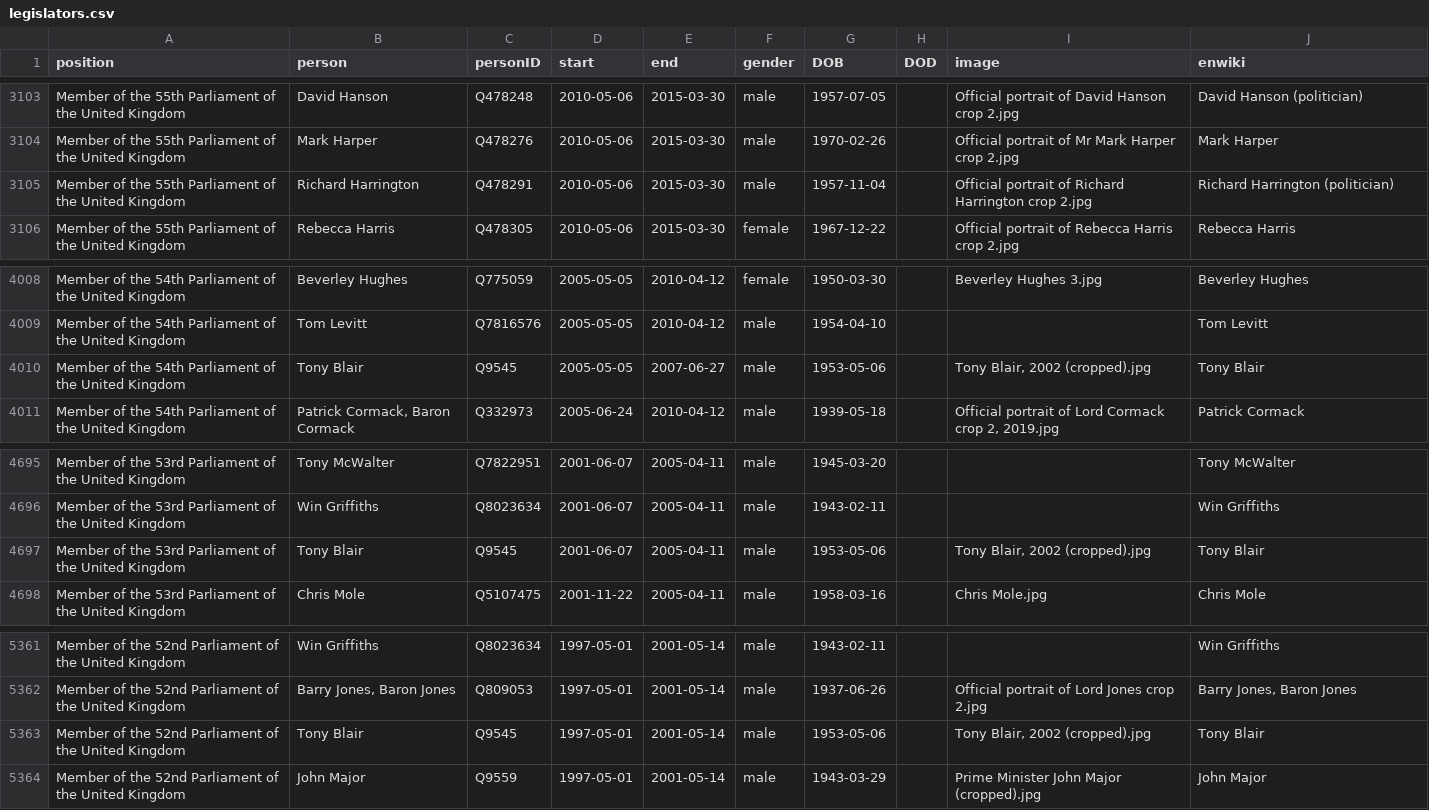
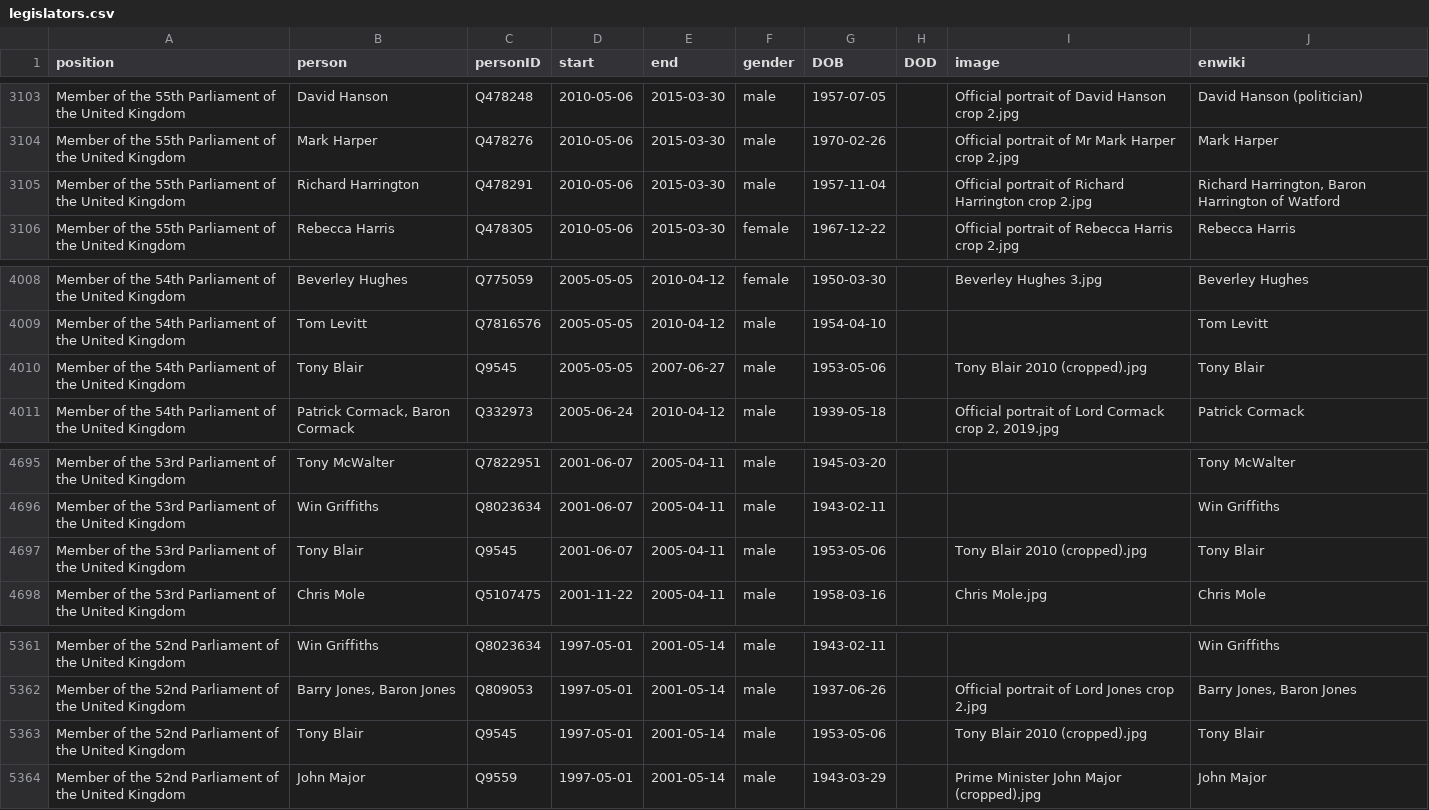
Before and after one commit to every-politician-scrapers/united-kingdom-cabinet, a CSV file: html/legislators.csv, drawn as a sheet; only a part is shown, gaps mark what is left out; the diff covers the shown part only.

```diff
--- a/html/legislators.csv
+++ b/html/legislators.csv
@@ -3104,3 +3104,3 @@ Member of the 55th Parliament of the United Kingdom,David Hanson,Q478248,2010-05
 Member of the 55th Parliament of the United Kingdom,Mark Harper,Q478276,2010-05-06,2015-03-30,male,1970-02-26,,Official portrait of Mr Mark Harper crop 2.jpg,Mark Harper
-Member of the 55th Parliament of the United Kingdom,Richard Harrington,Q478291,2010-05-06,2015-03-30,male,1957-11-04,,Official portrait of Richard Harrington crop 2.jpg,Richard Harrington (politician)
+Member of the 55th Parliament of the United Kingdom,Richard Harrington,Q478291,2010-05-06,2015-03-30,male,1957-11-04,,Official portrait of Richard Harrington crop 2.jpg,"Richard Harrington, Baron Harrington of Watford"
 Member of the 55th Parliament of the United Kingdom,Rebecca Harris,Q478305,2010-05-06,2015-03-30,female,1967-12-22,,Official portrait of Rebecca Harris crop 2.jpg,Rebecca Harris
@@ -4009,3 +4009,3 @@ Member of the 54th Parliament of the United Kingdom,Beverley Hughes,Q775059,2005
 Member of the 54th Parliament of the United Kingdom,Tom Levitt,Q7816576,2005-05-05,2010-04-12,male,1954-04-10,,,Tom Levitt
-Member of the 54th Parliament of the United Kingdom,Tony Blair,Q9545,2005-05-05,2007-06-27,male,1953-05-06,,"Tony Blair, 2002 (cropped).jpg",Tony Blair
+Member of the 54th Parliament of the United Kingdom,Tony Blair,Q9545,2005-05-05,2007-06-27,male,1953-05-06,,Tony Blair 2010 (cropped).jpg,Tony Blair
 Member of the 54th Parliament of the United Kingdom,"Patrick Cormack, Baron Cormack",Q332973,2005-06-24,2010-04-12,male,1939-05-18,,"Official portrait of Lord Cormack crop 2, 2019.jpg",Patrick Cormack
@@ -4696,3 +4696,3 @@ Member of the 53rd Parliament of the United Kingdom,Tony McWalter,Q7822951,2001-
 Member of the 53rd Parliament of the United Kingdom,Win Griffiths,Q8023634,2001-06-07,2005-04-11,male,1943-02-11,,,Win Griffiths
-Member of the 53rd Parliament of the United Kingdom,Tony Blair,Q9545,2001-06-07,2005-04-11,male,1953-05-06,,"Tony Blair, 2002 (cropped).jpg",Tony Blair
+Member of the 53rd Parliament of the United Kingdom,Tony Blair,Q9545,2001-06-07,2005-04-11,male,1953-05-06,,Tony Blair 2010 (cropped).jpg,Tony Blair
 Member of the 53rd Parliament of the United Kingdom,Chris Mole,Q5107475,2001-11-22,2005-04-11,male,1958-03-16,,Chris Mole.jpg,Chris Mole
@@ -5362,3 +5362,3 @@ Member of the 52nd Parliament of the United Kingdom,Win Griffiths,Q8023634,1997-
 Member of the 52nd Parliament of the United Kingdom,"Barry Jones, Baron Jones",Q809053,1997-05-01,2001-05-14,male,1937-06-26,,Official portrait of Lord Jones crop 2.jpg,"Barry Jones, Baron Jones"
-Member of the 52nd Parliament of the United Kingdom,Tony Blair,Q9545,1997-05-01,2001-05-14,male,1953-05-06,,"Tony Blair, 2002 (cropped).jpg",Tony Blair
+Member of the 52nd Parliament of the United Kingdom,Tony Blair,Q9545,1997-05-01,2001-05-14,male,1953-05-06,,Tony Blair 2010 (cropped).jpg,Tony Blair
 Member of the 52nd Parliament of the United Kingdom,John Major,Q9559,1997-05-01,2001-05-14,male,1943-03-29,,Prime Minister John Major (cropped).jpg,John Major
```
Also changed, not shown: 5 edited cells elsewhere in this file, html/family.csv, html/holders21.csv.
